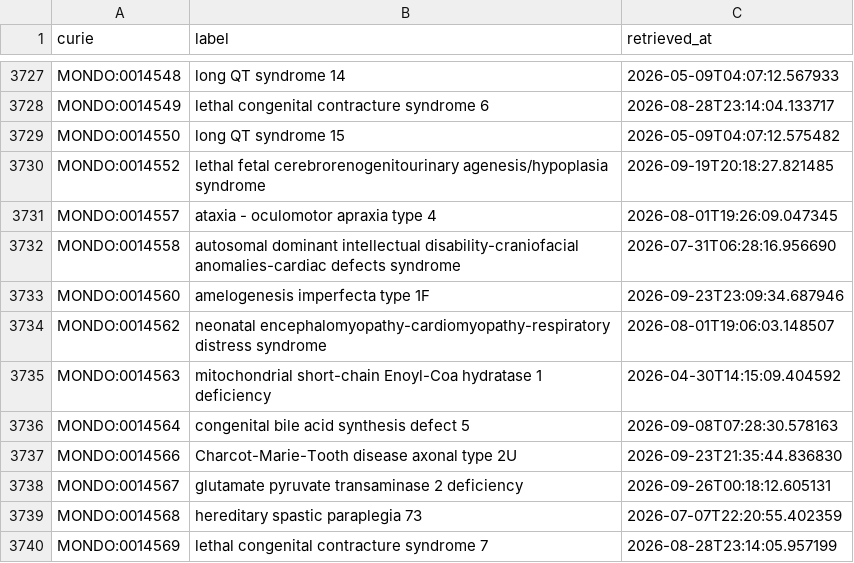
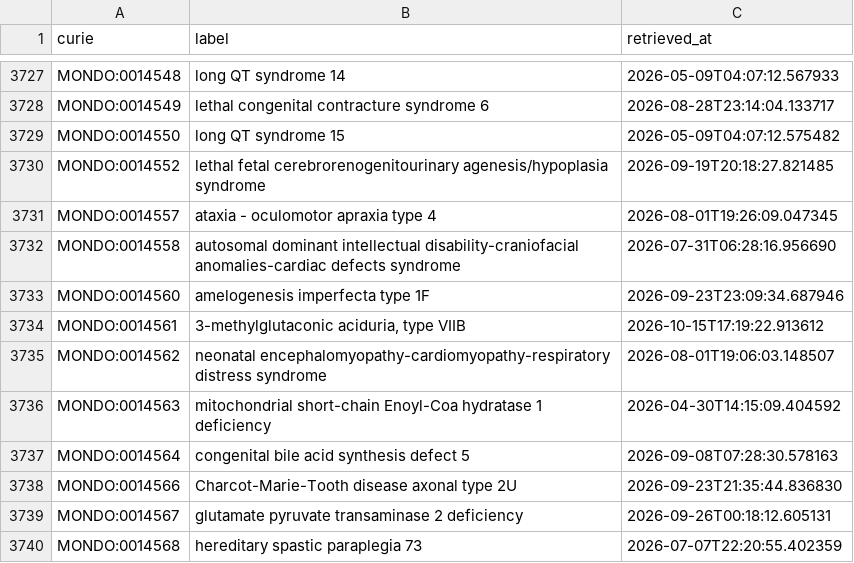
Before and after one commit to AnastasiyaKuznetsova/dismech, a CSV file: cache/mondo/terms.csv, drawn as a sheet; only a part is shown, gaps mark what is left out; the shorter side is filled out with more unchanged rows.

```diff
--- a/cache/mondo/terms.csv
+++ b/cache/mondo/terms.csv
@@ -3733,2 +3733,3 @@ MONDO:0014558,autosomal dominant intellectual disability-craniofacial anomalies-
 MONDO:0014560,amelogenesis imperfecta type 1F,2026-09-23T23:09:34.687946
+MONDO:0014561,"3-methylglutaconic aciduria, type VIIB",2026-10-15T17:19:22.913612
 MONDO:0014562,neonatal encephalomyopathy-cardiomyopathy-respiratory distress syndrome,2026-08-01T19:06:03.148507
```
Also changed, not shown: cache/enums/diseaseterm_b84b03ef2175.csv, cache/hgnc/terms.csv, 29 other files.
